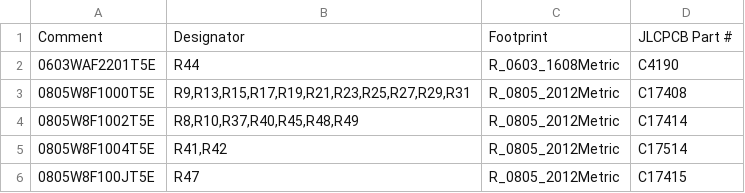
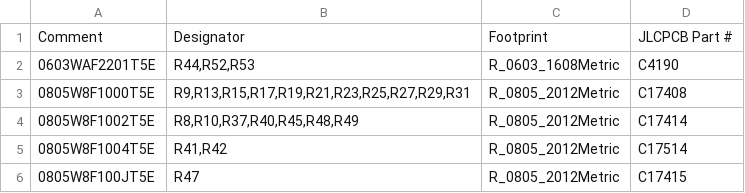
Before and after one commit to jeffmhopkins/Woody, a CSV file: hardware/boards/main-board/fab/main-board-bom-jlc.csv, drawn as a sheet; only a part is shown.

```diff
--- a/hardware/boards/main-board/fab/main-board-bom-jlc.csv
+++ b/hardware/boards/main-board/fab/main-board-bom-jlc.csv
@@ -1,3 +1,3 @@
 Comment,Designator,Footprint,JLCPCB Part #
-0603WAF2201T5E,R44,R_0603_1608Metric,C4190
+0603WAF2201T5E,"R44,R52,R53",R_0603_1608Metric,C4190
 0805W8F1000T5E,"R9,R13,R15,R17,R19,R21,R23,R25,R27,R29,R31",R_0805_2012Metric,C17408
```
Also changed, not shown: hardware/SHEETS.csv, hardware/boards/main-board/fab/main-board-cpl-jlc.csv, 45 other files.
